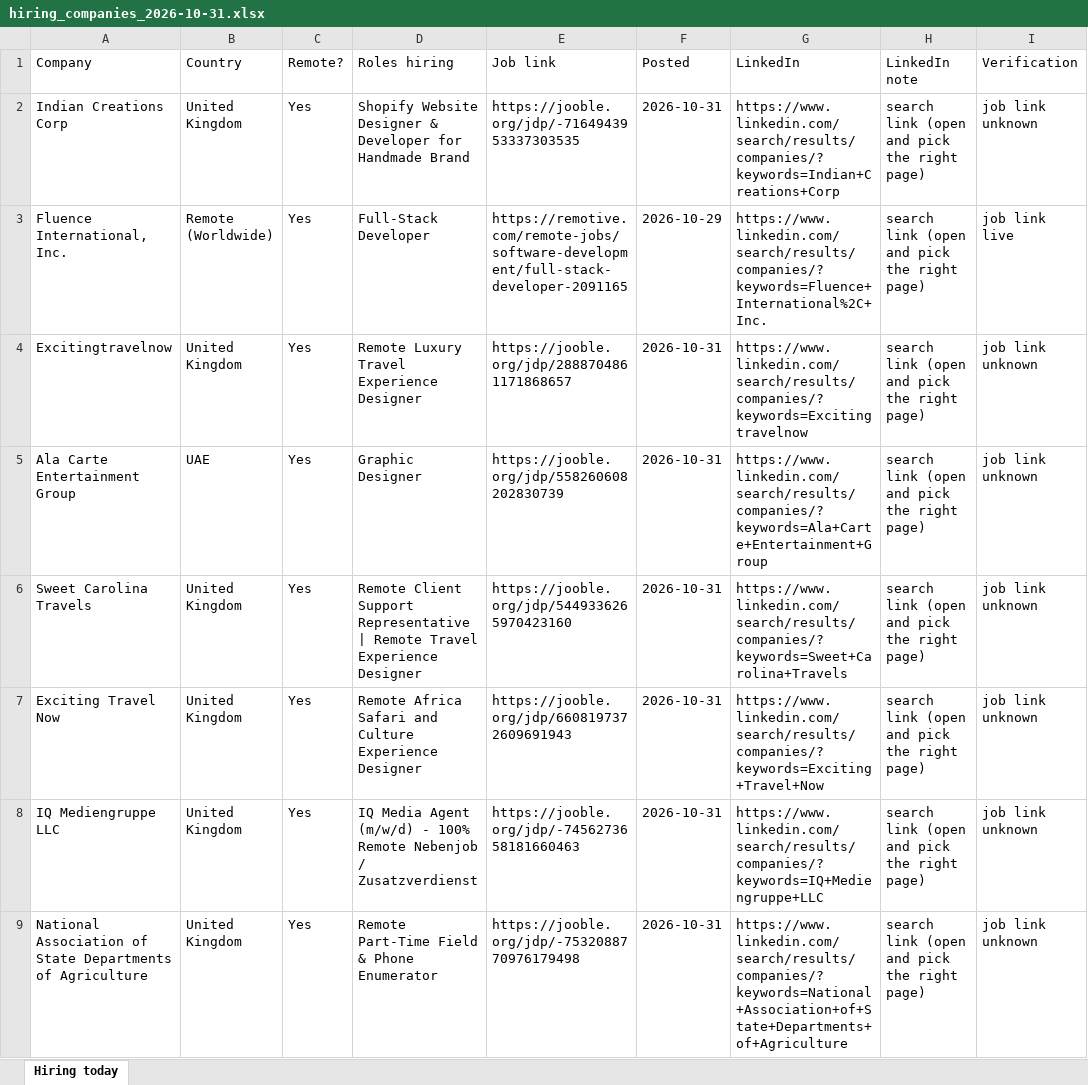
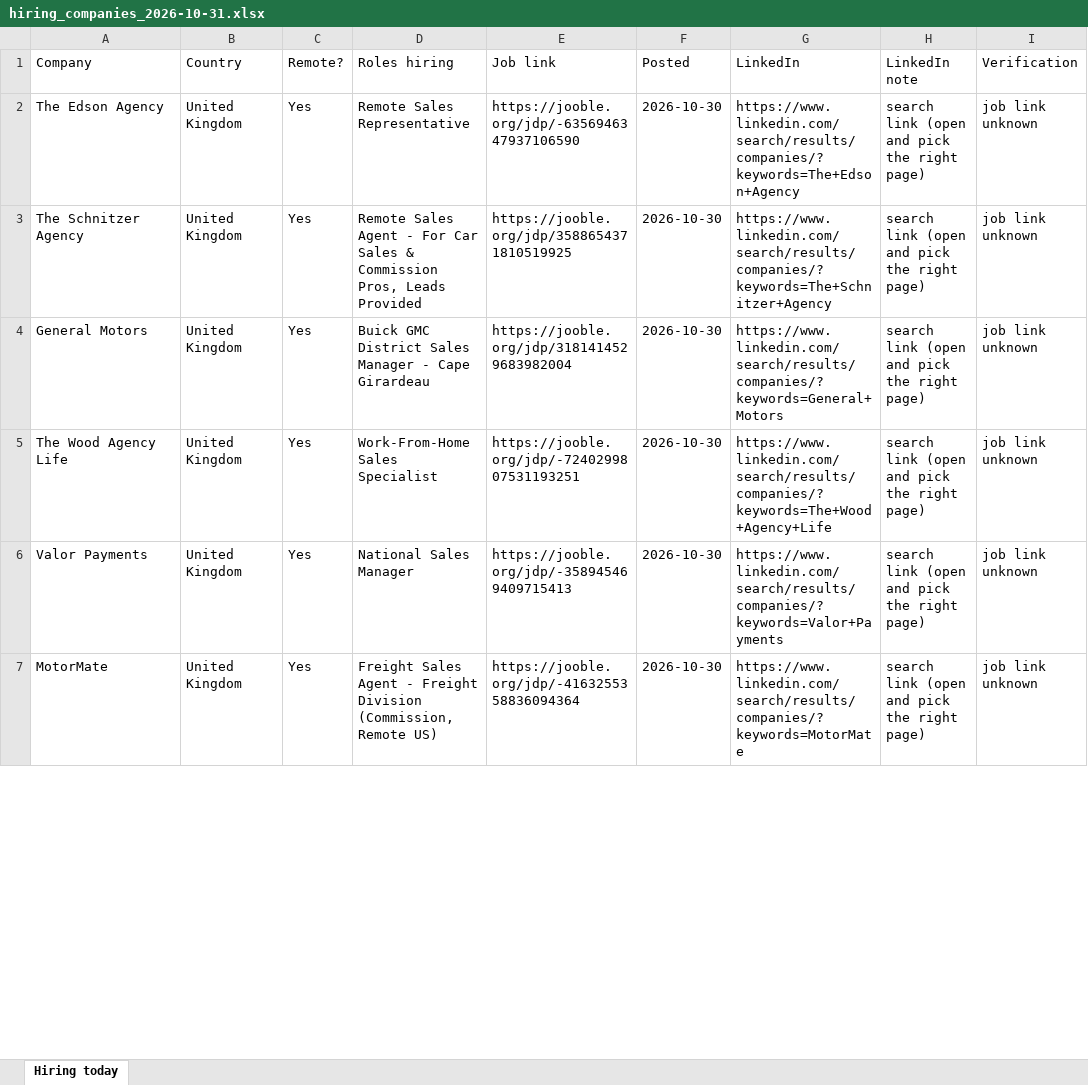
Before and after one commit to jameson-T/hiring-leads, an Excel workbook: hiring_companies_2026-10-31.xlsx, sheet Hiring today, drawn as a sheet; only a part is shown; values as stored, in another font and other column widths than the file's, no borders; removed rows and columns are numbered as before the commit, all else as after; the diff covers the shown part only; the diff names each change by its address in the sheet, - before the commit and + after, or states it on an @@ line.

Commit message:
Hiring leads 2026-10-31

```diff
--- a/hiring_companies_2026-10-31.xlsx (sheet Hiring today)
+++ b/hiring_companies_2026-10-31.xlsx (sheet Hiring today)
-A2 (Company): Indian Creations Corp
+A2 (Company): The Edson Agency
-D2 (Roles hiring): Shopify Website Designer & Developer for Handmade Brand
+D2 (Roles hiring): Remote Sales Representative
-E2 (Job link): https://jooble.org/jdp/-7164943953337303535
+E2 (Job link): https://jooble.org/jdp/-6356946347937106590
-F2 (Posted): 2026-10-31
+F2 (Posted): 2026-10-30
-G2 (LinkedIn): https://www.linkedin.com/search/results/companies/?keywords=Indian+Creations+Corp
+G2 (LinkedIn): https://www.linkedin.com/search/results/companies/?keywords=The+Edson+Agency
-row 3: Fluence International, Inc. | Remote (Worldwide) | Yes | Full-Stack Developer | https://remotive.com/remote-jobs/software-development/full-stack-developer-2091165 | 2026-10-29 | https://www.linkedin.com/search/results/companies/?keywords=Fluence+International%2C+Inc. | search link (open and pick the right page) | job link live
-A3 (Company): Excitingtravelnow
+A3 (Company): The Schnitzer Agency
-D3 (Roles hiring): Remote Luxury Travel Experience Designer
+D3 (Roles hiring): Remote Sales Agent - For Car Sales & Commission Pros, Leads Provided
-E3 (Job link): https://jooble.org/jdp/2888704861171868657
+E3 (Job link): https://jooble.org/jdp/3588654371810519925
-F3 (Posted): 2026-10-31
+F3 (Posted): 2026-10-30
-G3 (LinkedIn): https://www.linkedin.com/search/results/companies/?keywords=Excitingtravelnow
+G3 (LinkedIn): https://www.linkedin.com/search/results/companies/?keywords=The+Schnitzer+Agency
-row 5: Ala Carte Entertainment Group | UAE | Yes | Graphic Designer | https://jooble.org/jdp/558260608202830739 | 2026-10-31 | https://www.linkedin.com/search/results/companies/?keywords=Ala+Carte+Entertainment+Group | search link (open and pick the right page) | job link unknown
-A4 (Company): Sweet Carolina Travels
+A4 (Company): General Motors
-D4 (Roles hiring): Remote Client Support Representative | Remote Travel Experience Designer
+D4 (Roles hiring): Buick GMC District Sales Manager - Cape Girardeau
-E4 (Job link): https://jooble.org/jdp/5449336265970423160
+E4 (Job link): https://jooble.org/jdp/3181414529683982004
-F4:F7 (Posted): 2026-10-31
+F4:F7 (Posted): 2026-10-30
-G4 (LinkedIn): https://www.linkedin.com/search/results/companies/?keywords=Sweet+Carolina+Travels
+G4 (LinkedIn): https://www.linkedin.com/search/results/companies/?keywords=General+Motors
-A5 (Company): Exciting Travel Now
+A5 (Company): The Wood Agency Life
-D5 (Roles hiring): Remote Africa Safari and Culture Experience Designer
+D5 (Roles hiring): Work-From-Home Sales Specialist
-E5 (Job link): https://jooble.org/jdp/6608197372609691943
+E5 (Job link): https://jooble.org/jdp/-7240299807531193251
-G5 (LinkedIn): https://www.linkedin.com/search/results/companies/?keywords=Exciting+Travel+Now
+G5 (LinkedIn): https://www.linkedin.com/search/results/companies/?keywords=The+Wood+Agency+Life
-A6 (Company): IQ Mediengruppe LLC
+A6 (Company): Valor Payments
-D6 (Roles hiring): IQ Media Agent (m/w/d) - 100% Remote Nebenjob / Zusatzverdienst
+D6 (Roles hiring): National Sales Manager
-E6 (Job link): https://jooble.org/jdp/-7456273658181660463
+E6 (Job link): https://jooble.org/jdp/-358945469409715413
-G6 (LinkedIn): https://www.linkedin.com/search/results/companies/?keywords=IQ+Mediengruppe+LLC
+G6 (LinkedIn): https://www.linkedin.com/search/results/companies/?keywords=Valor+Payments
-A7 (Company): National Association of State Departments of Agriculture
+A7 (Company): MotorMate
-D7 (Roles hiring): Remote Part-Time Field & Phone Enumerator
+D7 (Roles hiring): Freight Sales Agent - Freight Division (Commission, Remote US)
-E7 (Job link): https://jooble.org/jdp/-7532088770976179498
+E7 (Job link): https://jooble.org/jdp/-4163255358836094364
-G7 (LinkedIn): https://www.linkedin.com/search/results/companies/?keywords=National+Association+of+State+Departments+of+Agriculture
+G7 (LinkedIn): https://www.linkedin.com/search/results/companies/?keywords=MotorMate
```
Also changed, not shown: 3 added rows, 1 removed row and 206 edited cells elsewhere in this sheet, 2 other files.
